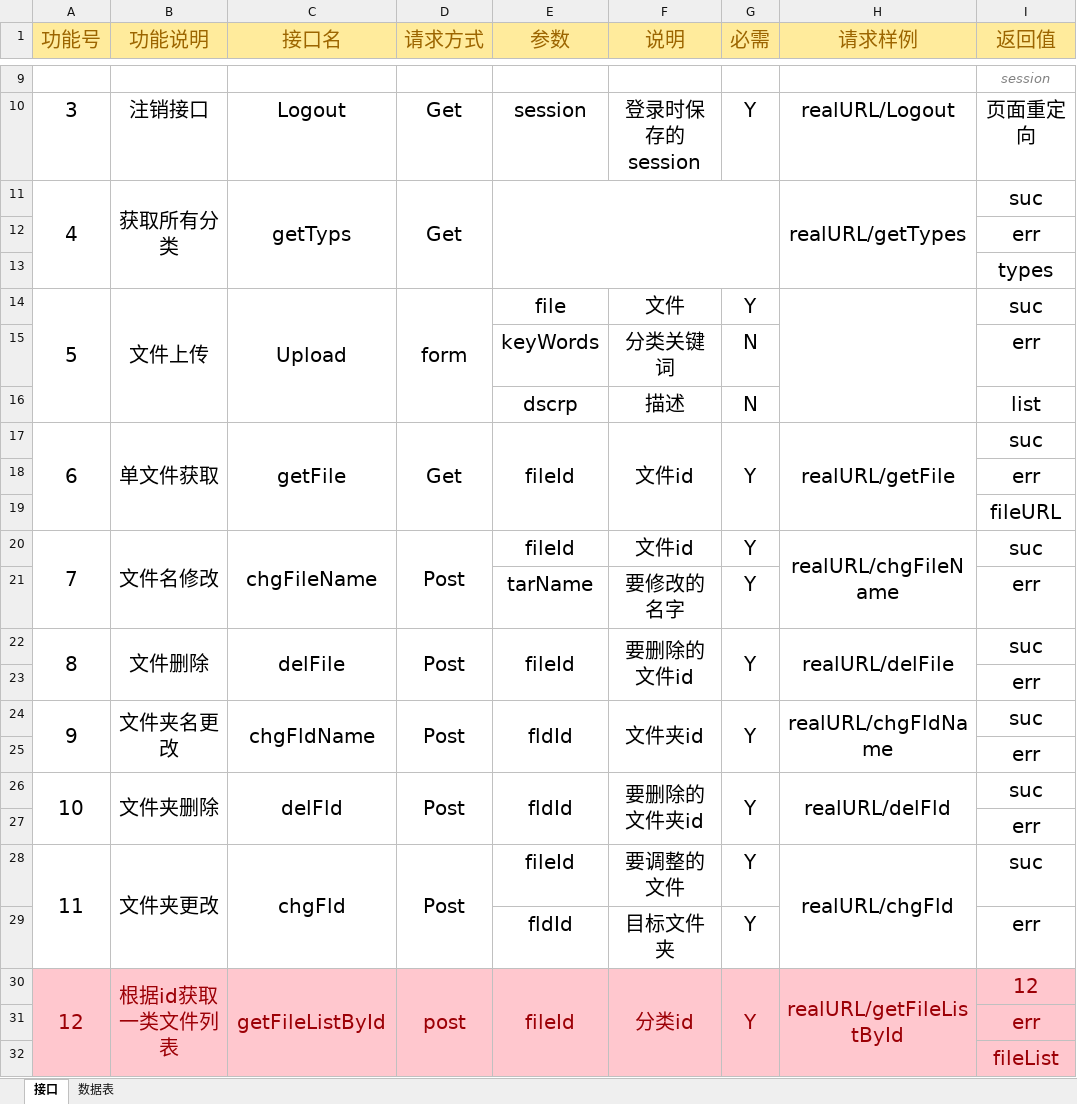
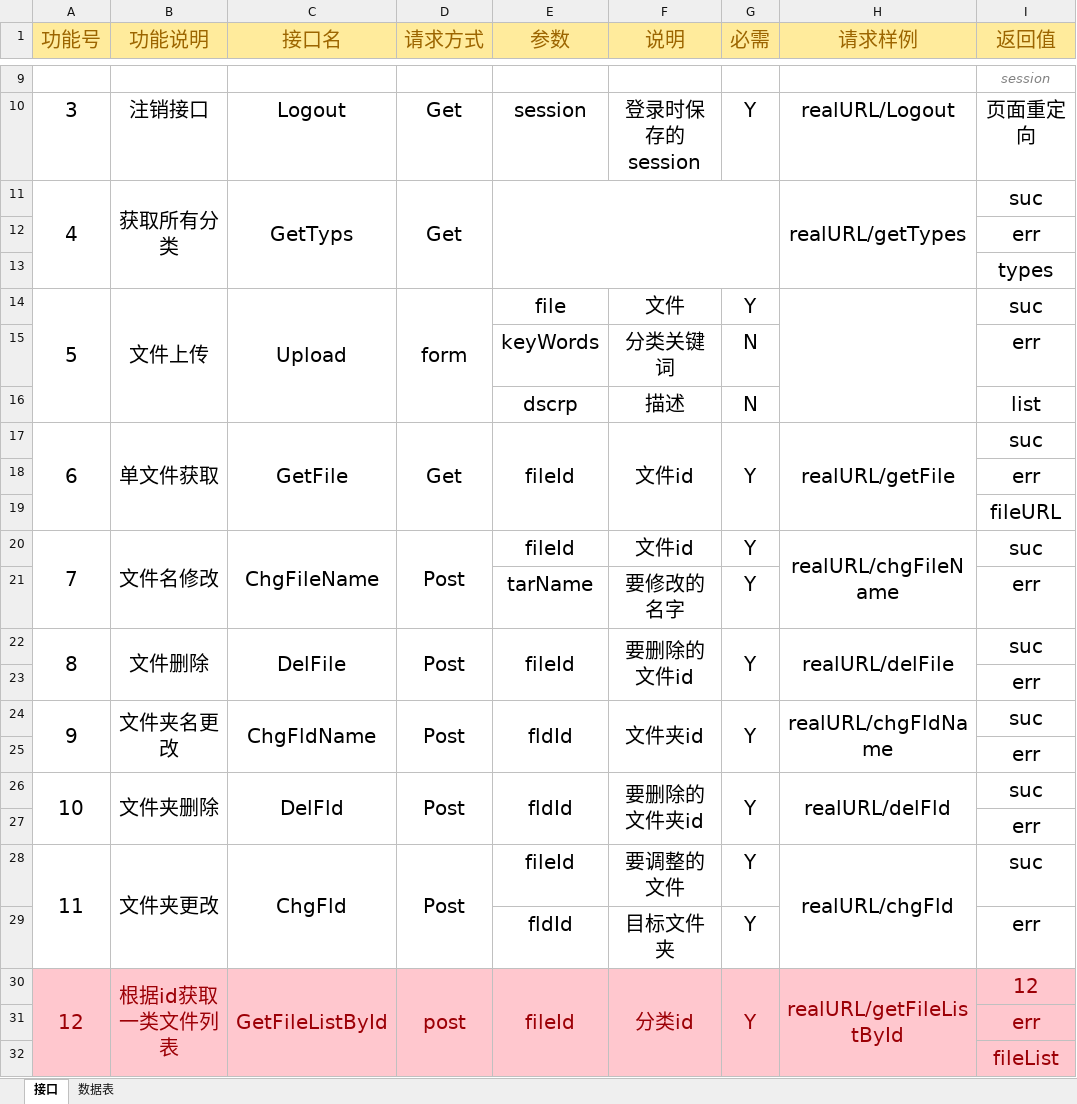
Before and after one commit to YoungSx/Erudite, an Excel workbook: WebContent/WEB-INF/DBFolder/知识库管理.xlsx, sheet 接口, drawn as a sheet; only a part is shown, gaps mark what is left out; values as stored, in another font and other column widths than the file's, no borders; the diff names each change by its address in the sheet, - before the commit and + after, or states it on an @@ line.

```diff
--- a/WebContent/WEB-INF/DBFolder/知识库管理.xlsx (sheet 接口)
+++ b/WebContent/WEB-INF/DBFolder/知识库管理.xlsx (sheet 接口)
-C11 (接口名): getTyps
+C11 (接口名): GetTyps
-C17 (接口名): getFile
+C17 (接口名): GetFile
-C20 (接口名): chgFileName
+C20 (接口名): ChgFileName
-C22 (接口名): delFile
+C22 (接口名): DelFile
-C24 (接口名): chgFldName
+C24 (接口名): ChgFldName
-C26 (接口名): delFld
+C26 (接口名): DelFld
-C28 (接口名): chgFld
+C28 (接口名): ChgFld
-C30 (接口名): getFileListById
+C30 (接口名): GetFileListById
```
Also changed, not shown: sheet 数据表, 52 other files.
